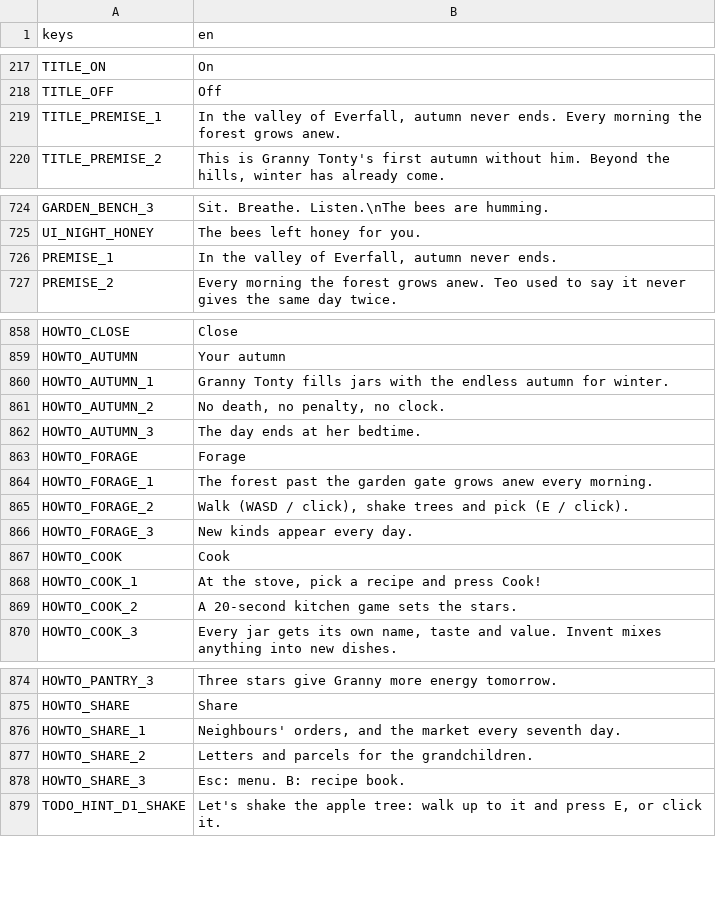
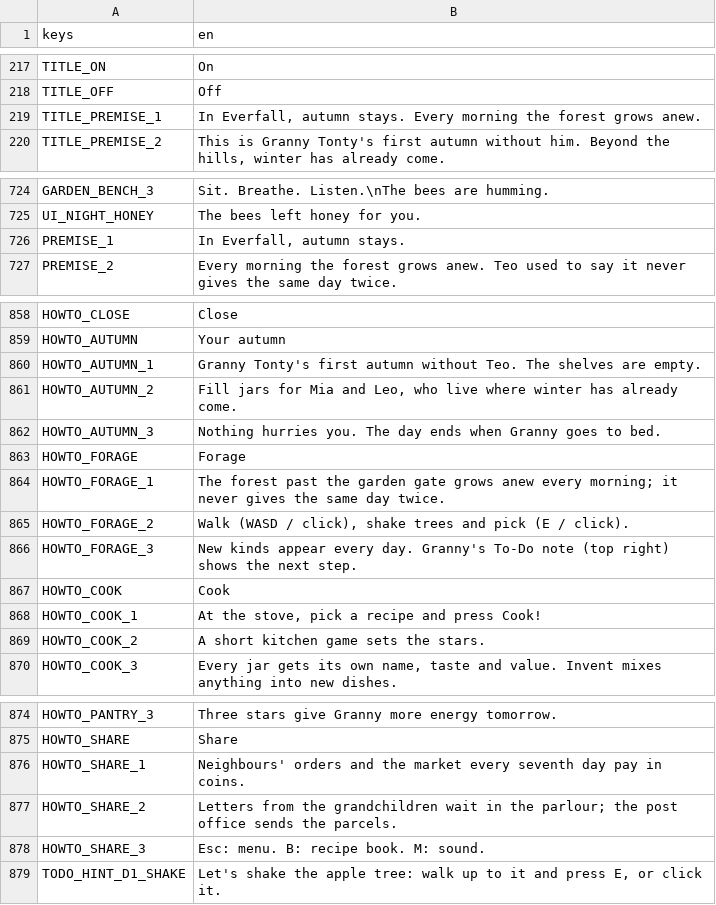
Before and after one commit to izzetemredemir/autumn-preserves, a CSV file: game/i18n/strings.csv, drawn as a sheet; only a part is shown, gaps mark what is left out.

```diff
--- a/game/i18n/strings.csv
+++ b/game/i18n/strings.csv
@@ -218,3 +218,3 @@ TITLE_ON,On
 TITLE_OFF,Off
-TITLE_PREMISE_1,"In the valley of Everfall, autumn never ends. Every morning the forest grows anew."
+TITLE_PREMISE_1,"In Everfall, autumn stays. Every morning the forest grows anew."
 TITLE_PREMISE_2,"This is Granny Tonty's first autumn without him. Beyond the hills, winter has already come."
@@ -725,3 +725,3 @@ GARDEN_BENCH_3,Sit. Breathe. Listen.\nThe bees are humming.
 UI_NIGHT_HONEY,The bees left honey for you.
-PREMISE_1,"In the valley of Everfall, autumn never ends."
+PREMISE_1,"In Everfall, autumn stays."
 PREMISE_2,Every morning the forest grows anew. Teo used to say it never gives the same day twice.
@@ -859,12 +859,12 @@ HOWTO_CLOSE,Close
 HOWTO_AUTUMN,Your autumn
-HOWTO_AUTUMN_1,Granny Tonty fills jars with the endless autumn for winter.
-HOWTO_AUTUMN_2,"No death, no penalty, no clock."
-HOWTO_AUTUMN_3,The day ends at her bedtime.
+HOWTO_AUTUMN_1,Granny Tonty's first autumn without Teo. The shelves are empty.
+HOWTO_AUTUMN_2,"Fill jars for Mia and Leo, who live where winter has already come."
+HOWTO_AUTUMN_3,Nothing hurries you. The day ends when Granny goes to bed.
 HOWTO_FORAGE,Forage
-HOWTO_FORAGE_1,The forest past the garden gate grows anew every morning.
+HOWTO_FORAGE_1,The forest past the garden gate grows anew every morning; it never gives the same day twice.
 HOWTO_FORAGE_2,"Walk (WASD / click), shake trees and pick (E / click)."
-HOWTO_FORAGE_3,New kinds appear every day.
+HOWTO_FORAGE_3,New kinds appear every day. Granny's To-Do note (top right) shows the next step.
 HOWTO_COOK,Cook
 HOWTO_COOK_1,"At the stove, pick a recipe and press Cook!"
-HOWTO_COOK_2,A 20-second kitchen game sets the stars.
+HOWTO_COOK_2,A short kitchen game sets the stars.
 HOWTO_COOK_3,"Every jar gets its own name, taste and value. Invent mixes anything into new dishes."
@@ -875,5 +875,5 @@ HOWTO_PANTRY_3,Three stars give Granny more energy tomorrow.
 HOWTO_SHARE,Share
-HOWTO_SHARE_1,"Neighbours' orders, and the market every seventh day."
-HOWTO_SHARE_2,Letters and parcels for the grandchildren.
-HOWTO_SHARE_3,Esc: menu. B: recipe book.
+HOWTO_SHARE_1,Neighbours' orders and the market every seventh day pay in coins.
+HOWTO_SHARE_2,Letters from the grandchildren wait in the parlour; the post office sends the parcels.
+HOWTO_SHARE_3,Esc: menu. B: recipe book. M: sound.
 TODO_HINT_D1_SHAKE,"Let's shake the apple tree: walk up to it and press E, or click it."
```
Also changed, not shown: game/i18n/strings_tr.csv, 1 other file.
